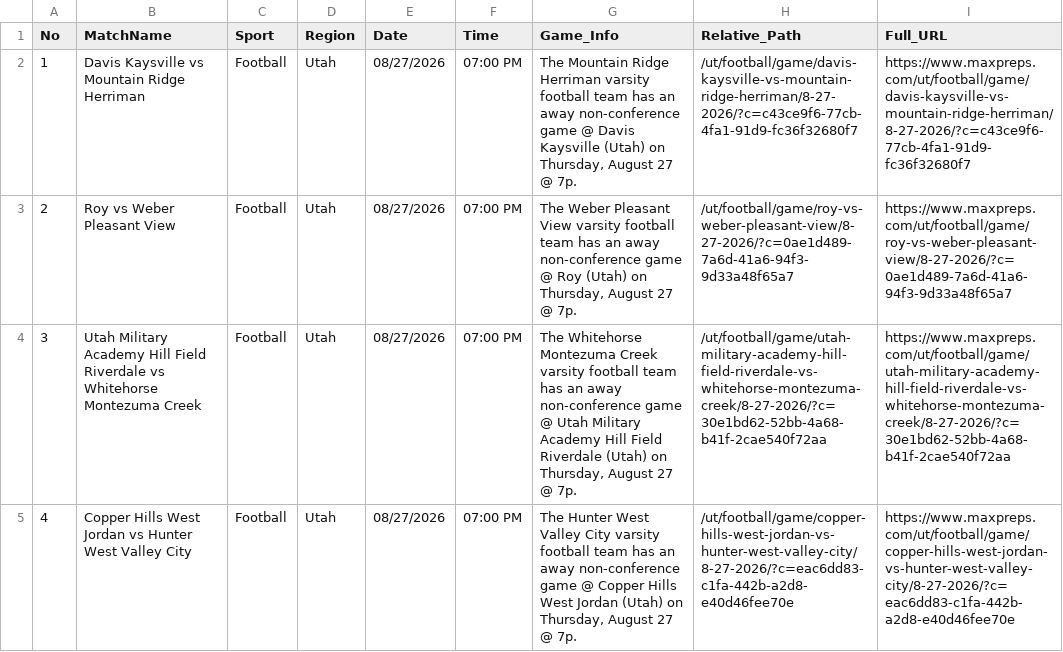
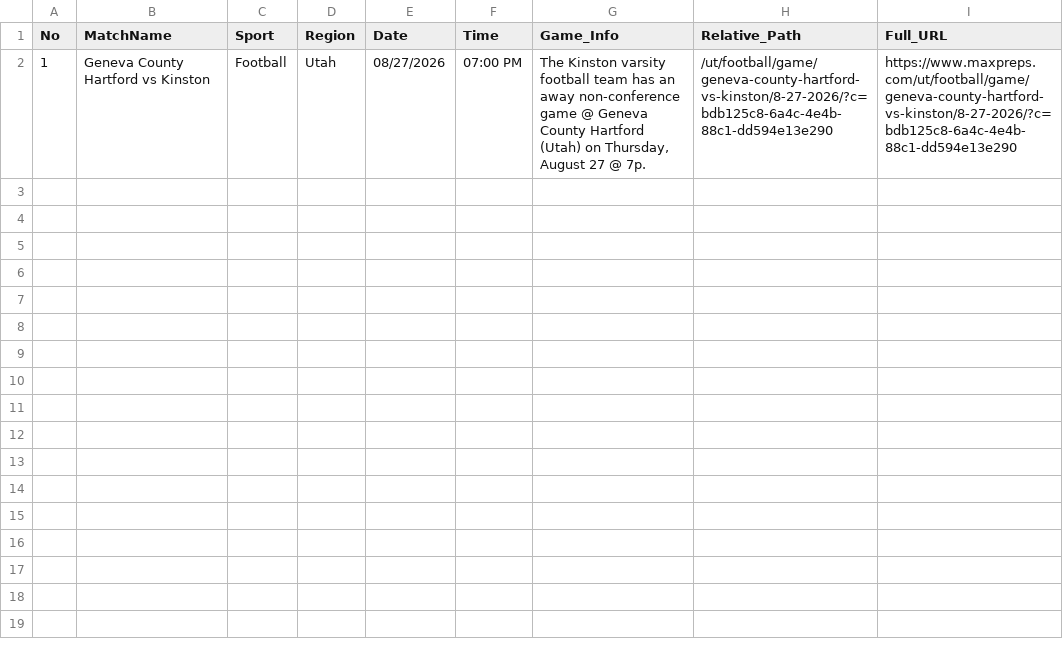
Before and after one commit to abanggelo321-wq/post, a CSV file: csv/Utah_8-27-2026.csv, drawn as a sheet.

Commit message:
Auto-upload CSV: Utah_8-27-2026.csv via Cloudflare Worker

```diff
--- a/csv/Utah_8-27-2026.csv
+++ b/csv/Utah_8-27-2026.csv
@@ -1,5 +1,2 @@
 No,MatchName,Sport,Region,Date,Time,Game_Info,Relative_Path,Full_URL
-1,"Davis Kaysville vs Mountain Ridge Herriman",Football,"Utah",08/27/2026,07:00 PM,"The Mountain Ridge Herriman varsity football team has an away non-conference game @ Davis Kaysville (Utah) on Thursday, August 27 @ 7p.","/ut/football/game/davis-kaysville-vs-mountain-ridge-herriman/8-27-2026/?c=c43ce9f6-77cb-4fa1-91d9-fc36f32680f7","https://www.maxpreps.com/ut/football/game/davis-kaysville-vs-mountain-ridge-herriman/8-27-2026/?c=c43ce9f6-77cb-4fa1-91d9-fc36f32680f7"
-2,"Roy vs Weber Pleasant View",Football,"Utah",08/27/2026,07:00 PM,"The Weber Pleasant View varsity football team has an away non-conference game @ Roy (Utah) on Thursday, August 27 @ 7p.","/ut/football/game/roy-vs-weber-pleasant-view/8-27-2026/?c=0ae1d489-7a6d-41a6-94f3-9d33a48f65a7","https://www.maxpreps.com/ut/football/game/roy-vs-weber-pleasant-view/8-27-2026/?c=0ae1d489-7a6d-41a6-94f3-9d33a48f65a7"
-3,"Utah Military Academy Hill Field Riverdale vs Whitehorse Montezuma Creek",Football,"Utah",08/27/2026,07:00 PM,"The Whitehorse Montezuma Creek varsity football team has an away non-conference game @ Utah Military Academy Hill Field Riverdale (Utah) on Thursday, August 27 @ 7p.","/ut/football/game/utah-military-academy-hill-field-riverdale-vs-whitehorse-montezuma-creek/8-27-2026/?c=30e1bd62-52bb-4a68-b41f-2cae540f72aa","https://www.maxpreps.com/ut/football/game/utah-military-academy-hill-field-riverdale-vs-whitehorse-montezuma-creek/8-27-2026/?c=30e1bd62-52bb-4a68-b41f-2cae540f72aa"
-4,"Copper Hills West Jordan vs Hunter West Valley City",Football,"Utah",08/27/2026,07:00 PM,"The Hunter West Valley City varsity football team has an away non-conference game @ Copper Hills West Jordan (Utah) on Thursday, August 27 @ 7p.","/ut/football/game/copper-hills-west-jordan-vs-hunter-west-valley-city/8-27-2026/?c=eac6dd83-c1fa-442b-a2d8-e40d46fee70e","https://www.maxpreps.com/ut/football/game/copper-hills-west-jordan-vs-hunter-west-valley-city/8-27-2026/?c=eac6dd83-c1fa-442b-a2d8-e40d46fee70e"
+1,"Geneva County Hartford vs Kinston",Football,"Utah",08/27/2026,07:00 PM,"The Kinston varsity football team has an away non-conference game @ Geneva County Hartford (Utah) on Thursday, August 27 @ 7p.","/ut/football/game/geneva-county-hartford-vs-kinston/8-27-2026/?c=bdb125c8-6a4c-4e4b-88c1-dd594e13e290","https://www.maxpreps.com/ut/football/game/geneva-county-hartford-vs-kinston/8-27-2026/?c=bdb125c8-6a4c-4e4b-88c1-dd594e13e290"
```
